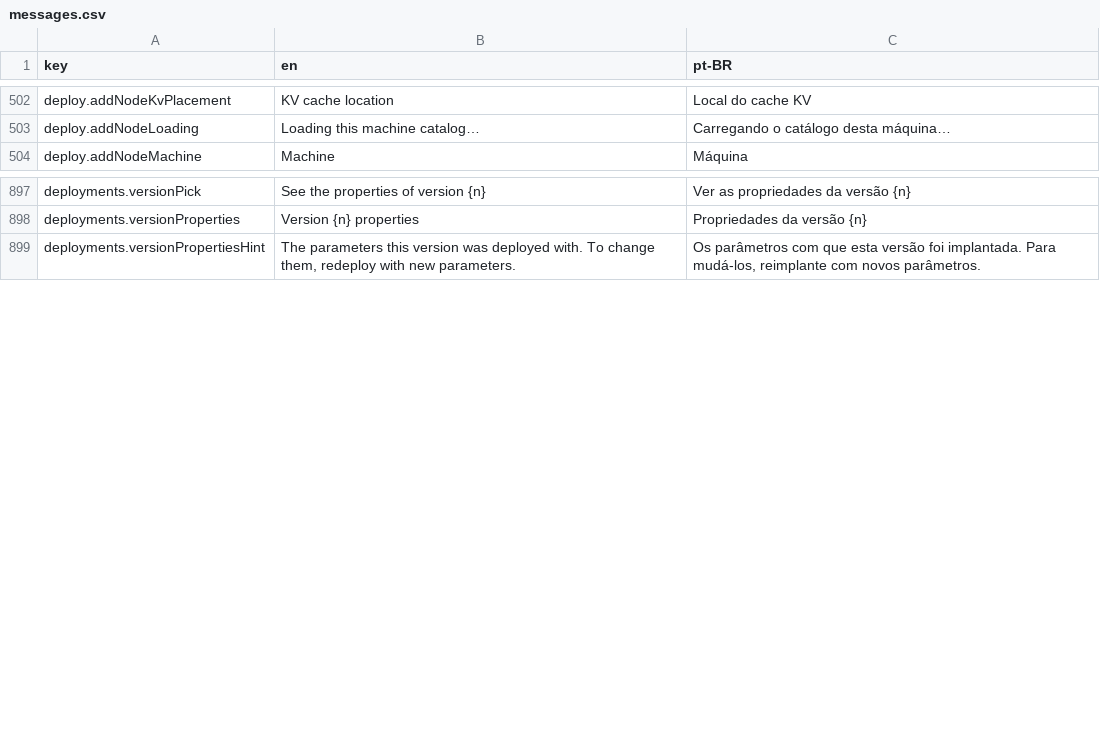
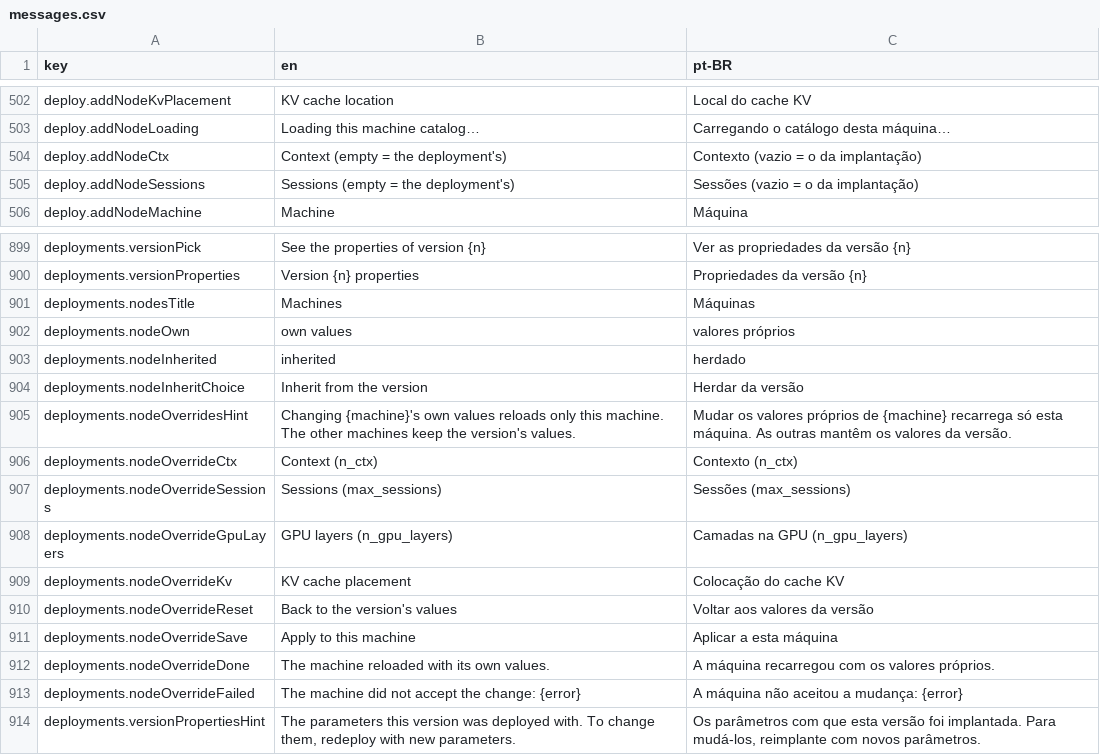
Before and after one commit to pieceofmindcloud/pom, a CSV file: apps/frontend/src/i18n/messages.csv, drawn as a sheet; only a part is shown, gaps mark what is left out; the diff names each change by its address in the sheet, - before the commit and + after, or states it on an @@ line.

```diff
--- a/apps/frontend/src/i18n/messages.csv
+++ b/apps/frontend/src/i18n/messages.csv
+row 504: deploy.addNodeCtx | Context (empty = the deployment's) | Contexto (vazio = o da implantação)
+row 505: deploy.addNodeSessions | Sessions (empty = the deployment's) | Sessões (vazio = o da implantação)
+row 901: deployments.nodesTitle | Machines | Máquinas
+row 902: deployments.nodeOwn | own values | valores próprios
+row 903: deployments.nodeInherited | inherited | herdado
+row 904: deployments.nodeInheritChoice | Inherit from the version | Herdar da versão
+row 905: deployments.nodeOverridesHint | Changing {machine}'s own values reloads only this machine. The other machines keep the version's values. | Mudar os valores próprios de {machine} recarrega só esta máquina. As outras mantêm os valores da versão.
+row 906: deployments.nodeOverrideCtx | Context (n_ctx) | Contexto (n_ctx)
+row 907: deployments.nodeOverrideSessions | Sessions (max_sessions) | Sessões (max_sessions)
+row 908: deployments.nodeOverrideGpuLayers | GPU layers (n_gpu_layers) | Camadas na GPU (n_gpu_layers)
+row 909: deployments.nodeOverrideKv | KV cache placement | Colocação do cache KV
+row 910: deployments.nodeOverrideReset | Back to the version's values | Voltar aos valores da versão
+row 911: deployments.nodeOverrideSave | Apply to this machine | Aplicar a esta máquina
+row 912: deployments.nodeOverrideDone | The machine reloaded with its own values. | A máquina recarregou com os valores próprios.
+row 913: deployments.nodeOverrideFailed | The machine did not accept the change: {error} | A máquina não aceitou a mudança: {error}
```
Also changed, not shown: 11 other files.
